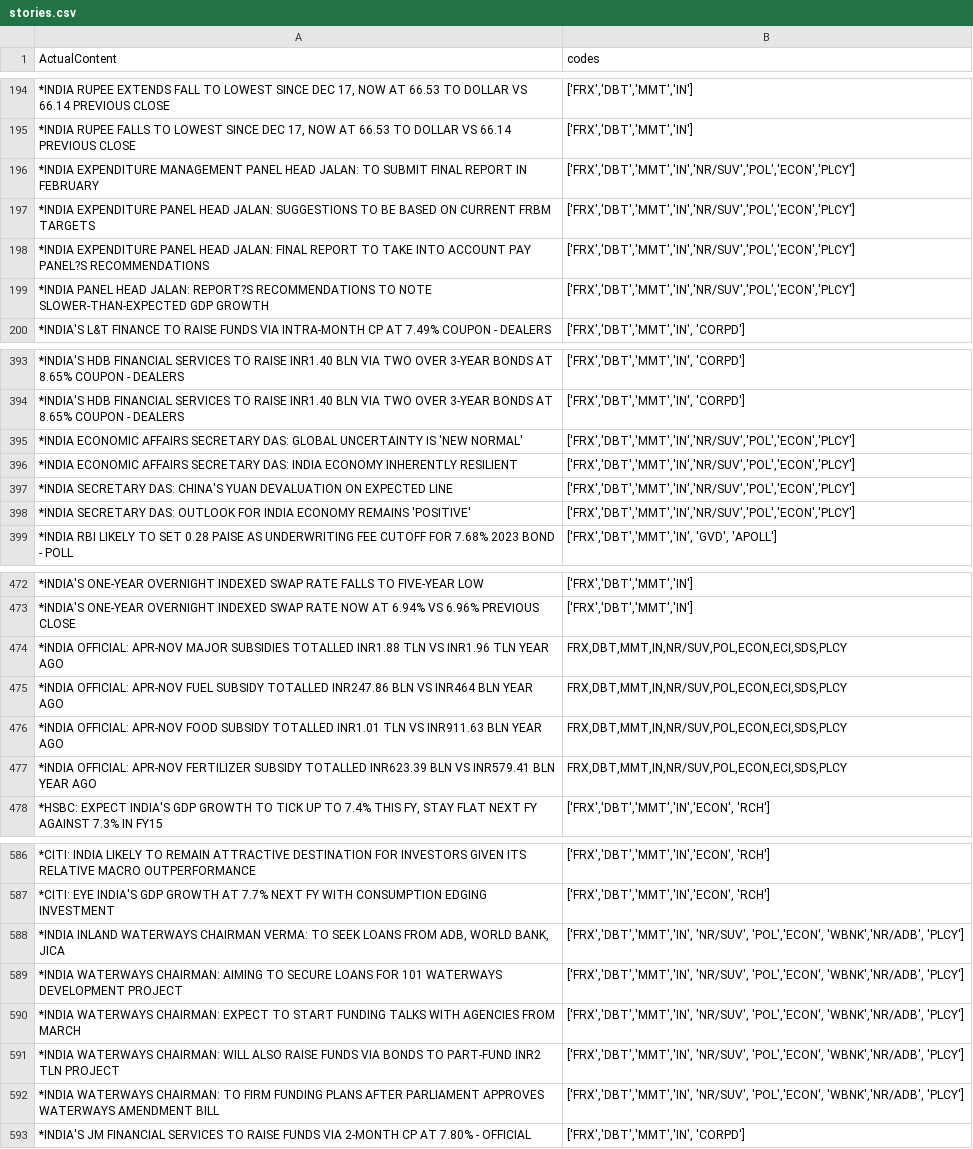
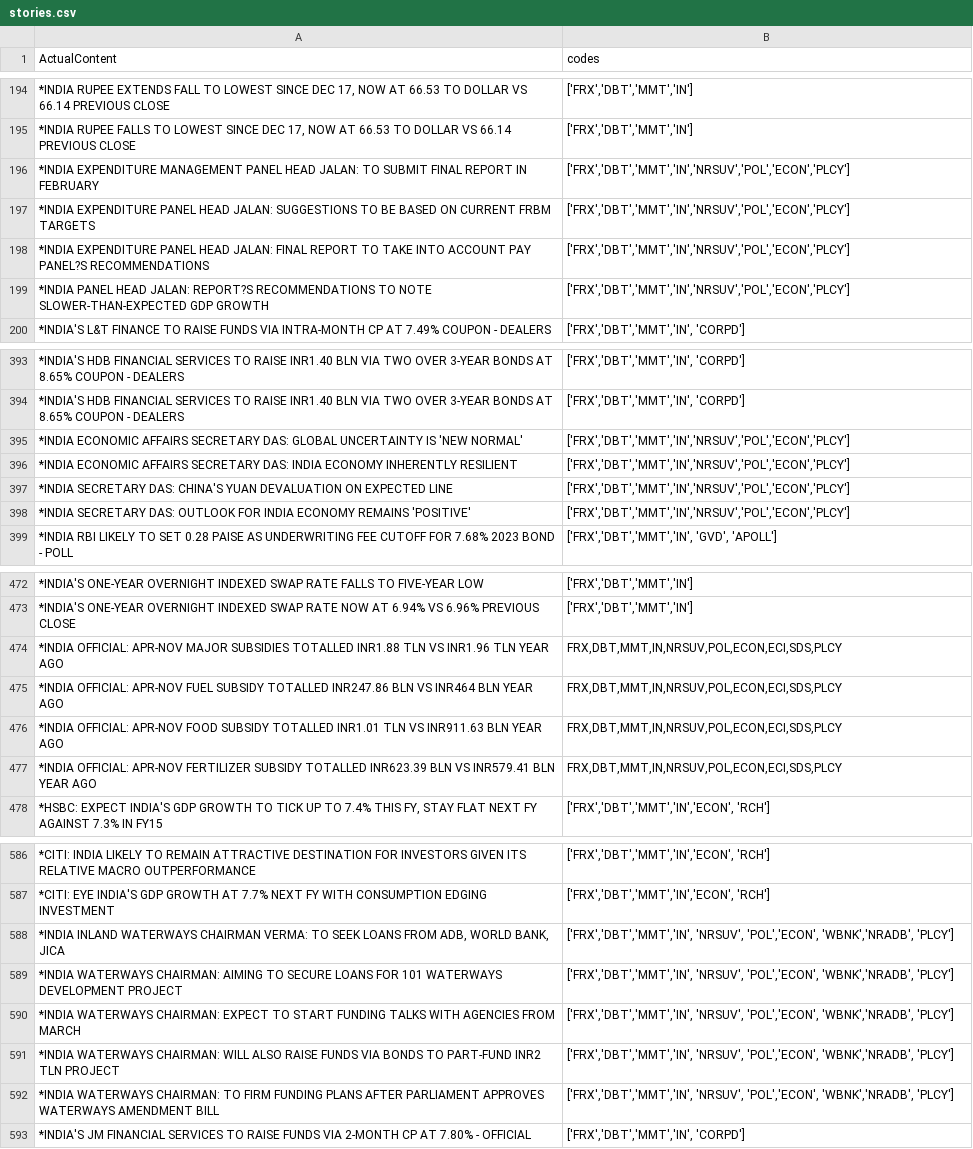
Before and after one commit to shubh48/Sample, a CSV file: stories.csv, drawn as a sheet; only a part is shown, gaps mark what is left out; the diff covers the shown part only; the diff names each change by its address in the sheet, - before the commit and + after, or states it on an @@ line.

Commit message:
sync

```diff
--- a/stories.csv
+++ b/stories.csv
-B196:B199 (codes): ['FRX','DBT','MMT','IN','NR/SUV','POL','ECON','PLCY']
+B196:B199 (codes): ['FRX','DBT','MMT','IN','NRSUV','POL','ECON','PLCY']
-B395:B398 (codes): ['FRX','DBT','MMT','IN','NR/SUV','POL','ECON','PLCY']
+B395:B398 (codes): ['FRX','DBT','MMT','IN','NRSUV','POL','ECON','PLCY']
-B474:B477 (codes): FRX,DBT,MMT,IN,NR/SUV,POL,ECON,ECI,SDS,PLCY
+B474:B477 (codes): FRX,DBT,MMT,IN,NRSUV,POL,ECON,ECI,SDS,PLCY
-B588:B592 (codes): ['FRX','DBT','MMT','IN', 'NR/SUV', 'POL','ECON', 'WBNK','NR/ADB', 'PLCY']
+B588:B592 (codes): ['FRX','DBT','MMT','IN', 'NRSUV', 'POL','ECON', 'WBNK','NRADB', 'PLCY']
```
Also changed, not shown: 22 edited cells elsewhere in this file.
